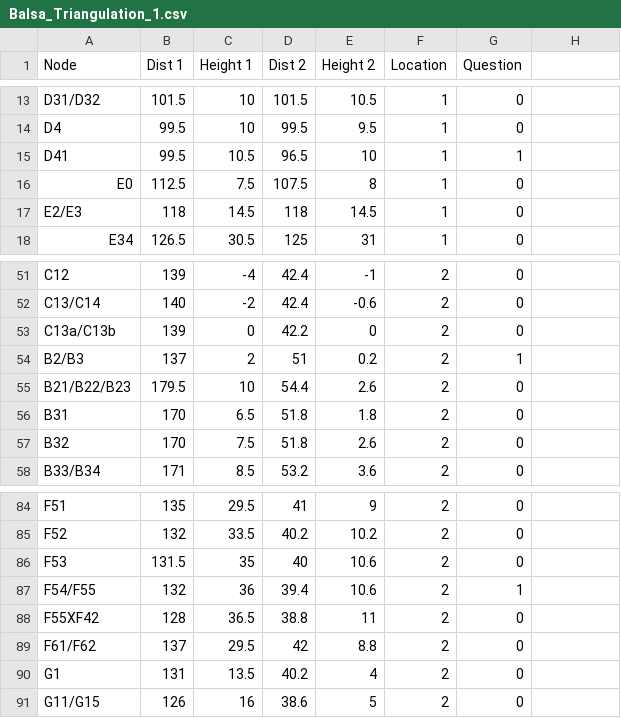
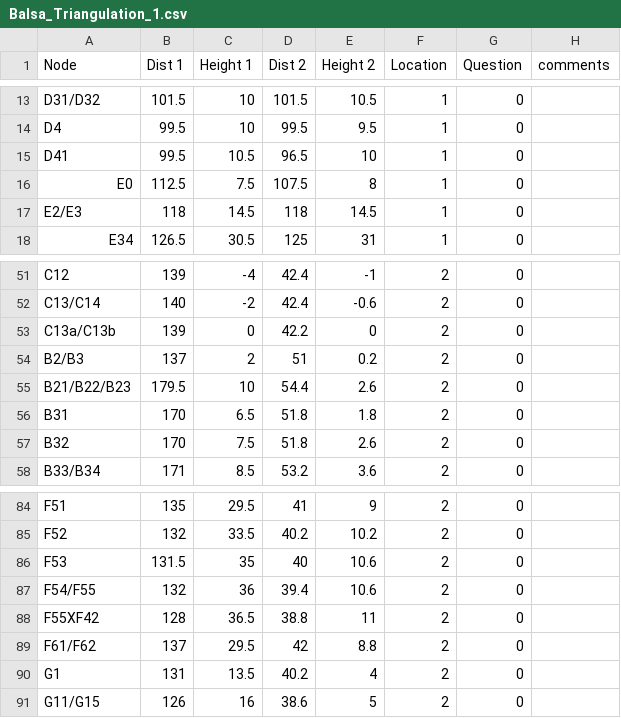
Before and after one commit to chasenunez/BCIBALSA, a CSV file: Balsa_Triangulation_1.csv, drawn as a sheet; only a part is shown, gaps mark what is left out; the diff covers the shown part only.

Commit message:
Checked all the data of the 3 triangulation sets with Alexander. Units still have to be converted, changes we made are marked in the comments.

```diff
--- a/Balsa_Triangulation_1.csv
+++ b/Balsa_Triangulation_1.csv
@@ -1 +1 @@
-Node;Dist 1;Height 1;Dist 2;Height 2;Location;Question
+Node;Dist 1;Height 1;Dist 2;Height 2;Location;Question;comments
@@ -15 +15 @@ D4;99.5;10;99.5;9.5;1;0
-D41;99.5;10.5;96.5;10;1;1
+D41;99.5;10.5;96.5;10;1;0;
@@ -54 +54 @@ C13a/C13b;139;0;42.2;0;2;0
-B2/B3;137;2;51;0.2;2;1
+B2/B3;137;2;51;0.2;2;0;
@@ -87 +87 @@ F53;131.5;35;40;10.6;2;0
-F54/F55;132;36;39.4;10.6;2;1
+F54/F55;132;36;39.4;10.6;2;0;
```
Also changed, not shown: 1 added row, 1 removed row and 40 edited cells elsewhere in this file, Balsa_Triangulation_2.csv, Balsa_Triangulation_3.csv.
